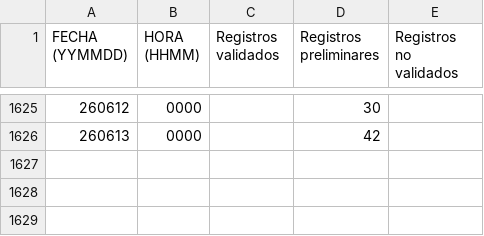
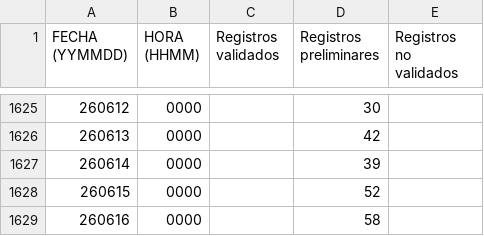
Before and after one commit to sparklyeonn/Proyecto-AireChile, a CSV file: data/raw/sinca_puente_alto_mp25_2022_2026.csv, drawn as a sheet; only a part is shown, gaps mark what is left out.

```diff
--- a/data/raw/sinca_puente_alto_mp25_2022_2026.csv
+++ b/data/raw/sinca_puente_alto_mp25_2022_2026.csv
@@ -1626 +1626,4 @@ FECHA (YYMMDD);HORA (HHMM);Registros validados;Registros preliminares;Registros
 260613;0000;;42;;
+260614;0000;;39;;
+260615;0000;;52;;
+260616;0000;;58;;
```
Also changed, not shown: data/processed/sinca_transformado.csv.
